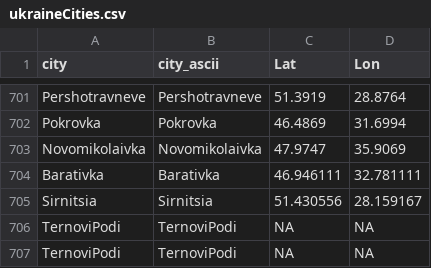
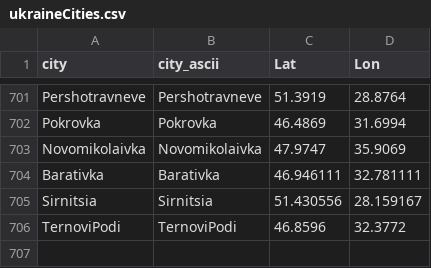
Before and after one commit to vi-enne/controlCitiesUkraine, a CSV file: ukraineCities.csv, drawn as a sheet; only a part is shown, gaps mark what is left out.

Commit message:
Update ukraineCities.csv

```diff
--- a/ukraineCities.csv
+++ b/ukraineCities.csv
@@ -705,3 +705,2 @@
 "Sirnitsia","Sirnitsia",51.430556,28.159167
-"TernoviPodi","TernoviPodi",NA,NA
-"TernoviPodi","TernoviPodi",NA,NA
+"TernoviPodi","TernoviPodi",46.8596,32.3772
```
